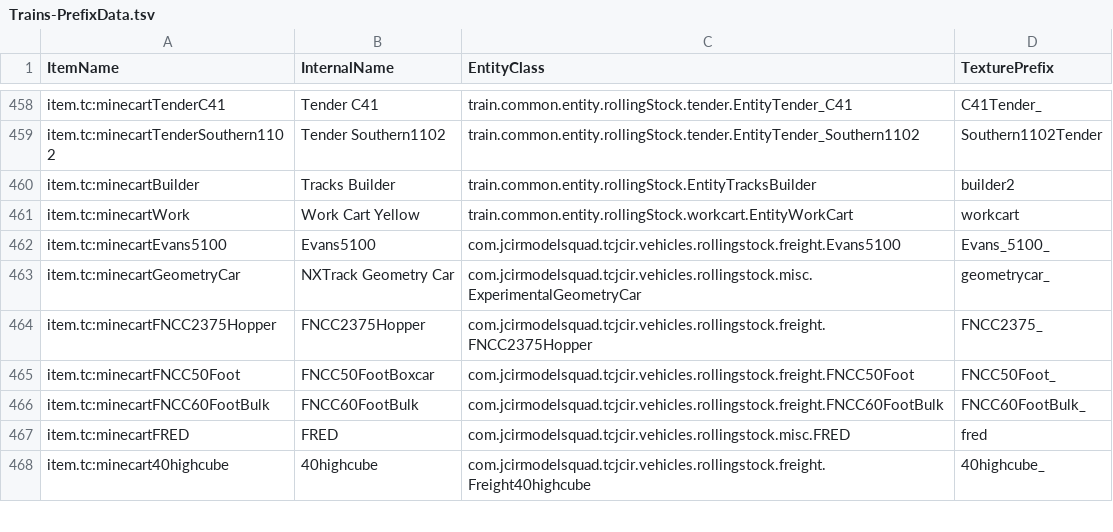
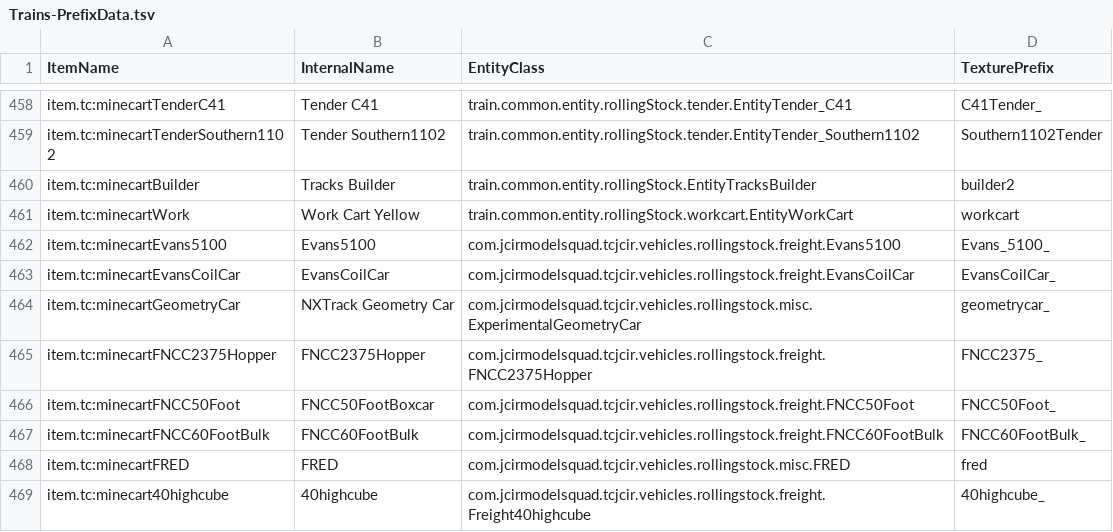
Before and after one commit to cubed64/Traincraft-5, a TSV file: devdata/Trains-PrefixData.tsv, drawn as a sheet; only a part is shown, gaps mark what is left out; the diff names each change by its address in the sheet, - before the commit and + after, or states it on an @@ line.

Commit message:
Guess 7 was the lucky number
-added Evans coil car

```diff
--- a/devdata/Trains-PrefixData.tsv
+++ b/devdata/Trains-PrefixData.tsv
+row 463: item.tc:minecartEvansCoilCar | EvansCoilCar | com.jcirmodelsquad.tcjcir.vehicles.rollingstock.freight.EvansCoilCar | EvansCoilCar_
```
Also changed, not shown: 53 other files.
